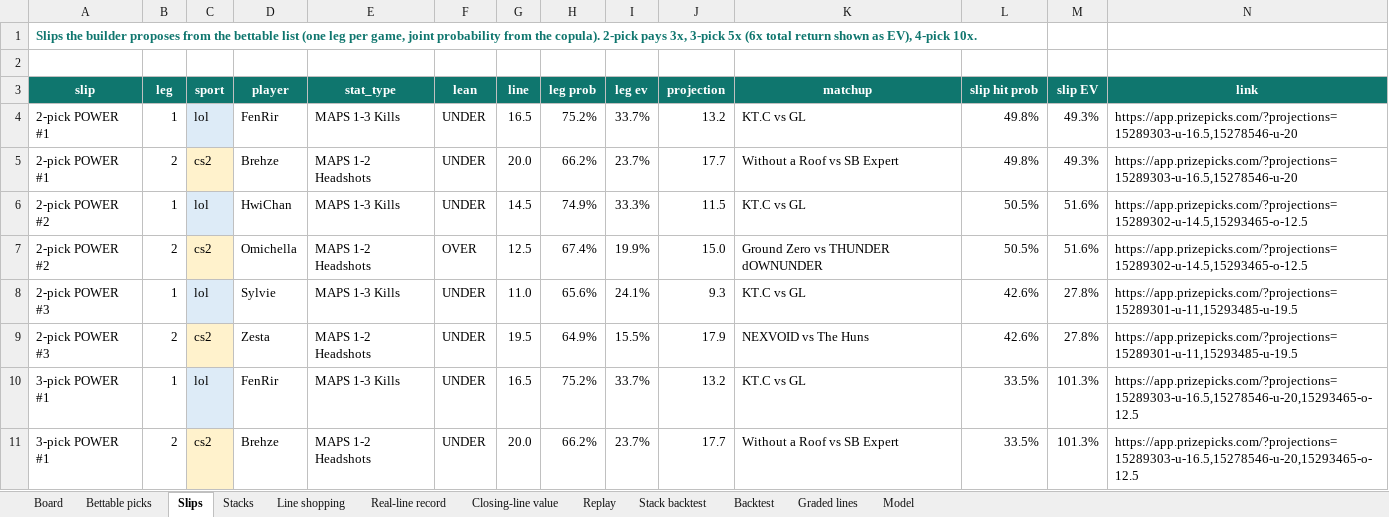
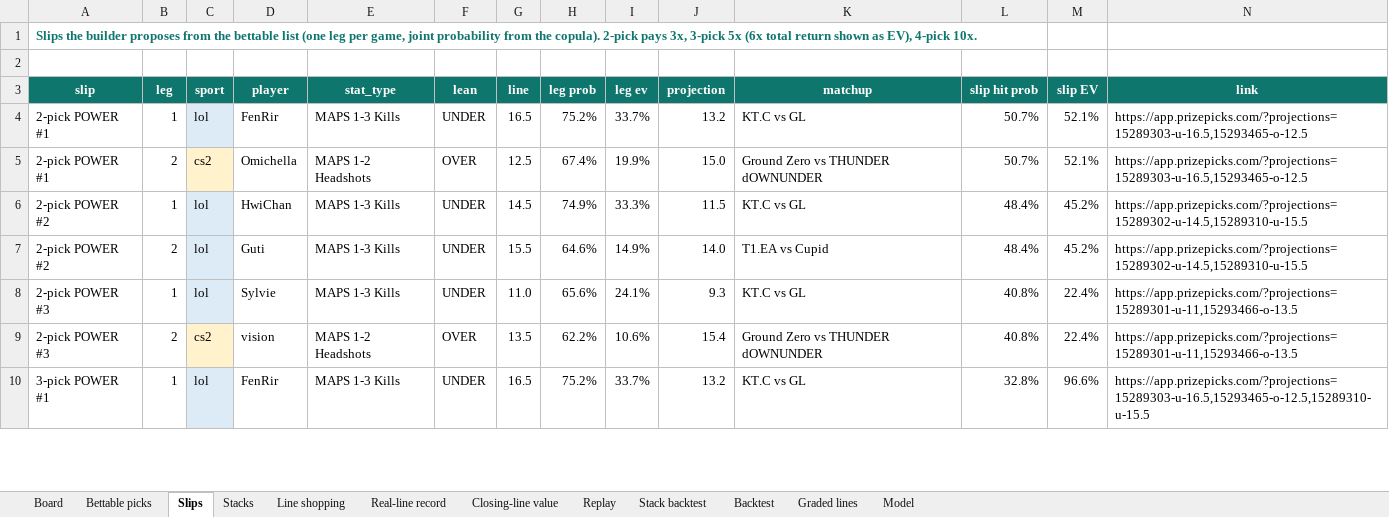
Before and after one commit to vppbuisiness-boop/onboardedagent, an Excel workbook: data/exports/edgeline_model.xlsx, sheet Slips, drawn as a sheet; only a part is shown; values as stored, in another font and other column widths than the file's, no borders; removed rows and columns are numbered as before the commit, all else as after; the diff covers the shown part only; the diff names each change by its address in the sheet, - before the commit and + after, or states it on an @@ line.

```diff
--- a/data/exports/edgeline_model.xlsx (sheet Slips)
+++ b/data/exports/edgeline_model.xlsx (sheet Slips)
-L4:L5 (slip hit prob): 49.8%
+L4:L5 (slip hit prob): 50.7%
-M4:M5 (slip EV): 49.3%
+M4:M5 (slip EV): 52.1%
-N4:N5 (link): https://app.prizepicks.com/?projections=15289303-u-16.5,15278546-u-20
+N4:N5 (link): https://app.prizepicks.com/?projections=15289303-u-16.5,15293465-o-12.5
-D5 (player): Brehze
+D5 (player): Omichella
-F5 (lean): UNDER
+F5 (lean): OVER
-G5 (line): 20.0
+G5 (line): 12.5
-H5 (leg prob): 66.2%
+H5 (leg prob): 67.4%
-I5 (leg ev): 23.7%
+I5 (leg ev): 19.9%
-J5 (projection): 17.7
+J5 (projection): 15.0
-K5 (matchup): Without a Roof vs SB Expert
+K5 (matchup): Ground Zero vs THUNDER dOWNUNDER
-L6 (slip hit prob): 50.5%
+L6 (slip hit prob): 48.4%
-M6 (slip EV): 51.6%
+M6 (slip EV): 45.2%
-N6 (link): https://app.prizepicks.com/?projections=15289302-u-14.5,15293465-o-12.5
+N6 (link): https://app.prizepicks.com/?projections=15289302-u-14.5,15289310-u-15.5
-row 7: 2-pick POWER #2 | 2 | cs2 | Omichella | MAPS 1-2 Headshots | OVER | 12.5 | 67.4% | 19.9% | 15.0 | Ground Zero vs THUNDER dOWNUNDER | 50.5% | 51.6% | https://app.prizepicks.com/?projections=15289302-u-14.5,15293465-o-12.5
+row 7: 2-pick POWER #2 | 2 | lol | Guti | MAPS 1-3 Kills | UNDER | 15.5 | 64.6% | 14.9% | 14.0 | T1.EA vs Cupid | 48.4% | 45.2% | https://app.prizepicks.com/?projections=15289302-u-14.5,15289310-u-15.5
-L8:L9 (slip hit prob): 42.6%
+L8:L9 (slip hit prob): 40.8%
-M8:M9 (slip EV): 27.8%
+M8:M9 (slip EV): 22.4%
-N8:N9 (link): https://app.prizepicks.com/?projections=15289301-u-11,15293485-u-19.5
+N8:N9 (link): https://app.prizepicks.com/?projections=15289301-u-11,15293466-o-13.5
-D9 (player): Zesta
+D9 (player): vision
-F9 (lean): UNDER
+F9 (lean): OVER
-G9 (line): 19.5
+G9 (line): 13.5
-H9 (leg prob): 64.9%
+H9 (leg prob): 62.2%
-I9 (leg ev): 15.5%
+I9 (leg ev): 10.6%
-J9 (projection): 17.9
+J9 (projection): 15.4
-K9 (matchup): NEXVOID vs The Huns
+K9 (matchup): Ground Zero vs THUNDER dOWNUNDER
-L10 (slip hit prob): 33.5%
+L10 (slip hit prob): 32.8%
-M10 (slip EV): 101.3%
+M10 (slip EV): 96.6%
-N10 (link): https://app.prizepicks.com/?projections=15289303-u-16.5,15278546-u-20,15293465-o-12.5
+N10 (link): https://app.prizepicks.com/?projections=15289303-u-16.5,15293465-o-12.5,15289310-u-15.5
-row 11: 3-pick POWER #1 | 2 | cs2 | Brehze | MAPS 1-2 Headshots | UNDER | 20.0 | 66.2% | 23.7% | 17.7 | Without a Roof vs SB Expert | 33.5% | 101.3% | https://app.prizepicks.com/?projections=15289303-u-16.5,15278546-u-20,15293465-o-12.5
```
Also changed, not shown: 13 removed rows and 8 edited cells elsewhere in this sheet, sheet Graded lines, sheet Board, sheet Line shopping, sheet Real-line record, sheet Closing-line value, sheet Bettable picks, 2 more sheets, 8 other files.
